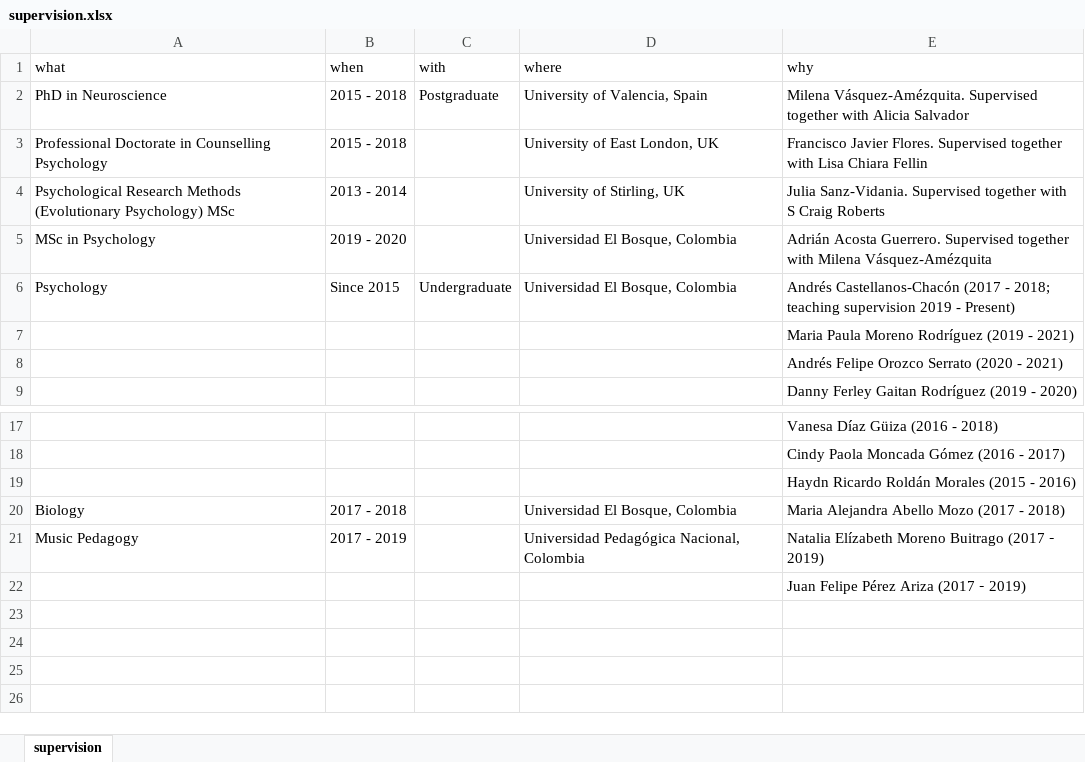
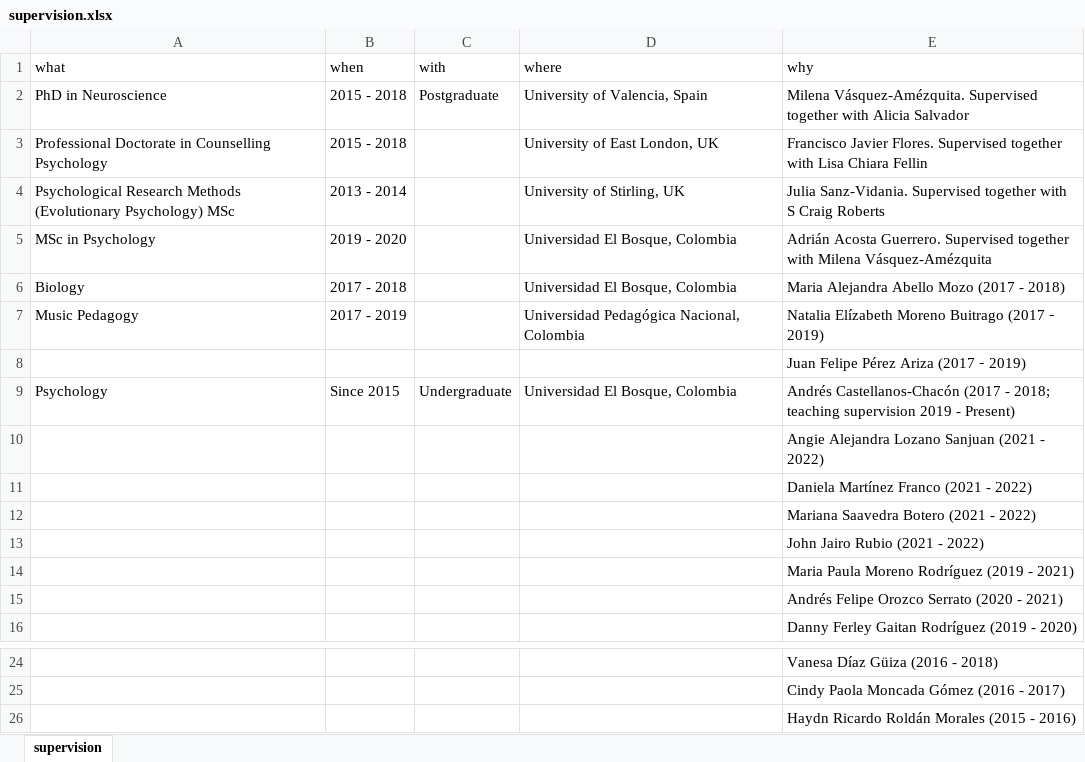
Before and after one commit to JDLeongomez/JDL_CV-OLD, an Excel workbook: ENG/data/supervision.xlsx, sheet supervision, drawn as a sheet; only a part is shown, gaps mark what is left out; values as stored, in another font and other column widths than the file's, no borders; the diff names each change by its address in the sheet, - before the commit and + after, or states it on an @@ line.

```diff
--- a/ENG/data/supervision.xlsx (sheet supervision)
+++ b/ENG/data/supervision.xlsx (sheet supervision)
@@ row 20 moved to row 6: Biology @@
@@ row 21 moved to row 7: Music Pedagogy @@
@@ row 22 moved to row 8: Juan Felipe Pérez Ariza (2017 ‑ 2019) @@
+row 10:  |  |  |  | Angie Alejandra Lozano Sanjuan (2021 - 2022)
+row 11:  |  |  |  | Daniela Martínez Franco (2021 - 2022)
+row 12:  |  |  |  | Mariana Saavedra Botero (2021 - 2022)
+row 13:  |  |  |  | John Jairo Rubio (2021 - 2022)
```
Also changed, not shown: ENG/data/service.xlsx, ESP/data/service.xlsx, 26 other files.
